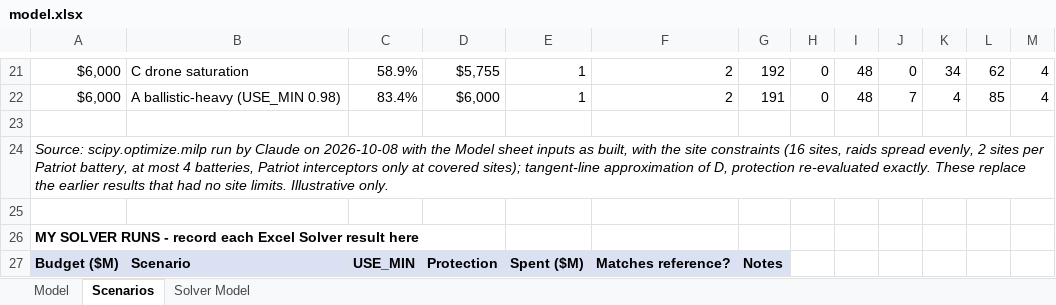
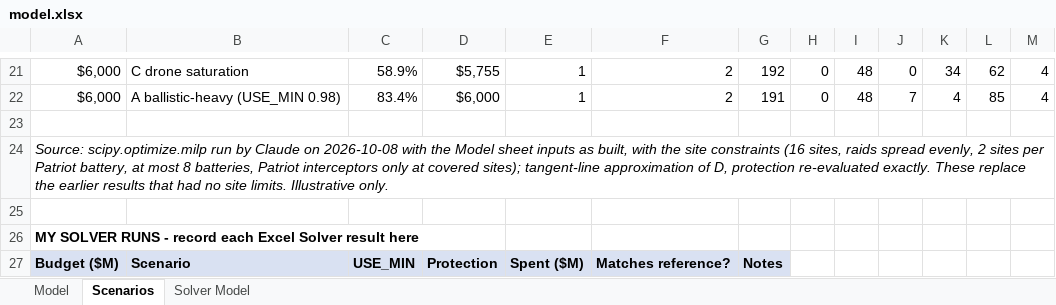
Before and after one commit to richiegaas/richie-gaas, an Excel workbook: capabilities/economic-research/model.xlsx, sheet Scenarios, drawn as a sheet; only a part is shown, gaps mark what is left out; values as stored, in another font and other column widths than the file's, no borders; the diff names each change by its address in the sheet, - before the commit and + after, or states it on an @@ line.

```diff
--- a/capabilities/economic-research/model.xlsx (sheet Scenarios)
+++ b/capabilities/economic-research/model.xlsx (sheet Scenarios)
-A24: …at most 4 batteries, Patriot…
+A24: …at most 8 batteries, Patriot…
```
Also changed, not shown: sheet Model, sheet Solver Model, 3 other files.
